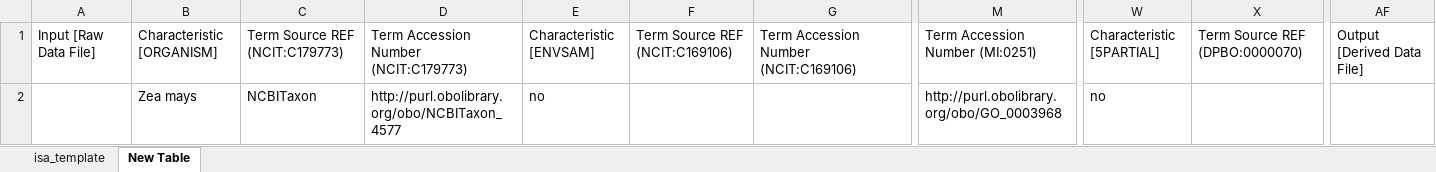
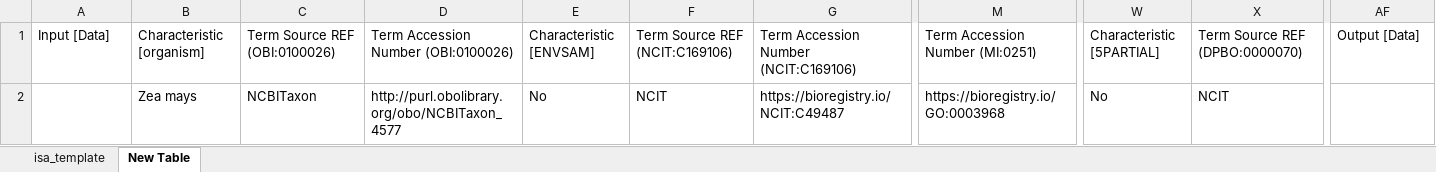
Before and after one commit to nfdi4plants/Swate-templates, an Excel workbook: templates/dataplant/ENA/ENA_-_Single_CDS_annotated_sequence.xlsx, sheet New Table, drawn as a sheet; only a part is shown, gaps mark what is left out; values as stored, in another font and other column widths than the file's, no borders; table styles not drawn; the diff covers the shown part only; the diff names each change by its address in the sheet, - before the commit and + after, or states it on an @@ line.

```diff
--- a/templates/dataplant/ENA/ENA_-_Single_CDS_annotated_sequence.xlsx (sheet New Table)
+++ b/templates/dataplant/ENA/ENA_-_Single_CDS_annotated_sequence.xlsx (sheet New Table)
-A1: Input [Raw Data File]
+A1: Input [Data]
-B1: Characteristic [ORGANISM]
+B1: Characteristic [organism]
-C1: Term Source REF (NCIT:C179773)
+C1: Term Source REF (OBI:0100026)
-D1: Term Accession Number (NCIT:C179773)
+D1: Term Accession Number (OBI:0100026)
-AF1: Output [Derived Data File]
+AF1: Output [Data]
-E2: no
+E2: No
-F2: (empty)
+F2: NCIT
-G2: (empty)
+G2: https://bioregistry.io/NCIT:C49487
-M2: http://purl.obolibrary.org/obo/GO_0003968
+M2: https://bioregistry.io/GO:0003968
-W2: no
+W2: No
-X2: (empty)
+X2: NCIT
```
Also changed, not shown: 4 edited cells elsewhere in this sheet, sheet isa_template, templates/dataplant/ENA/ENA_-_Gene_promoter_annotated_sequence.xlsx, templates/dataplant/ENA/ENA_-_Raw_sequencing_reads.xlsx.
